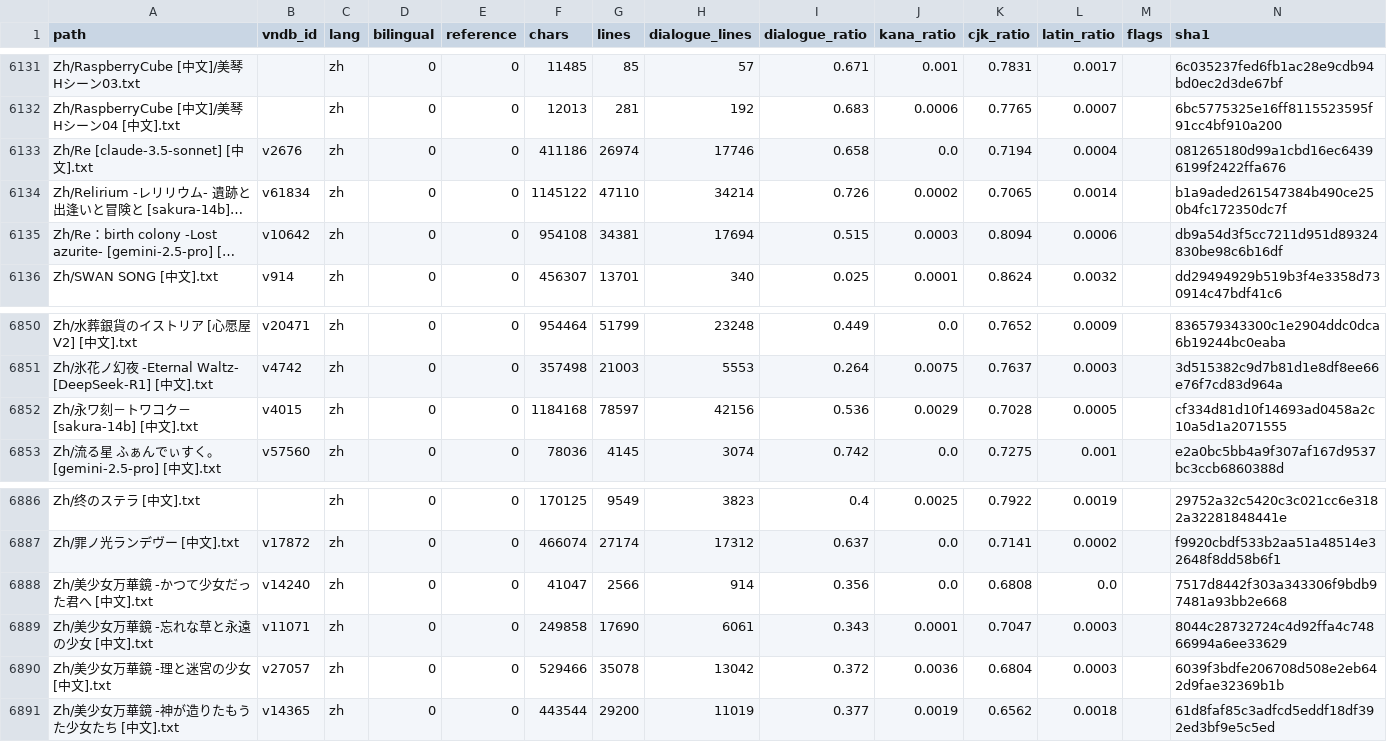
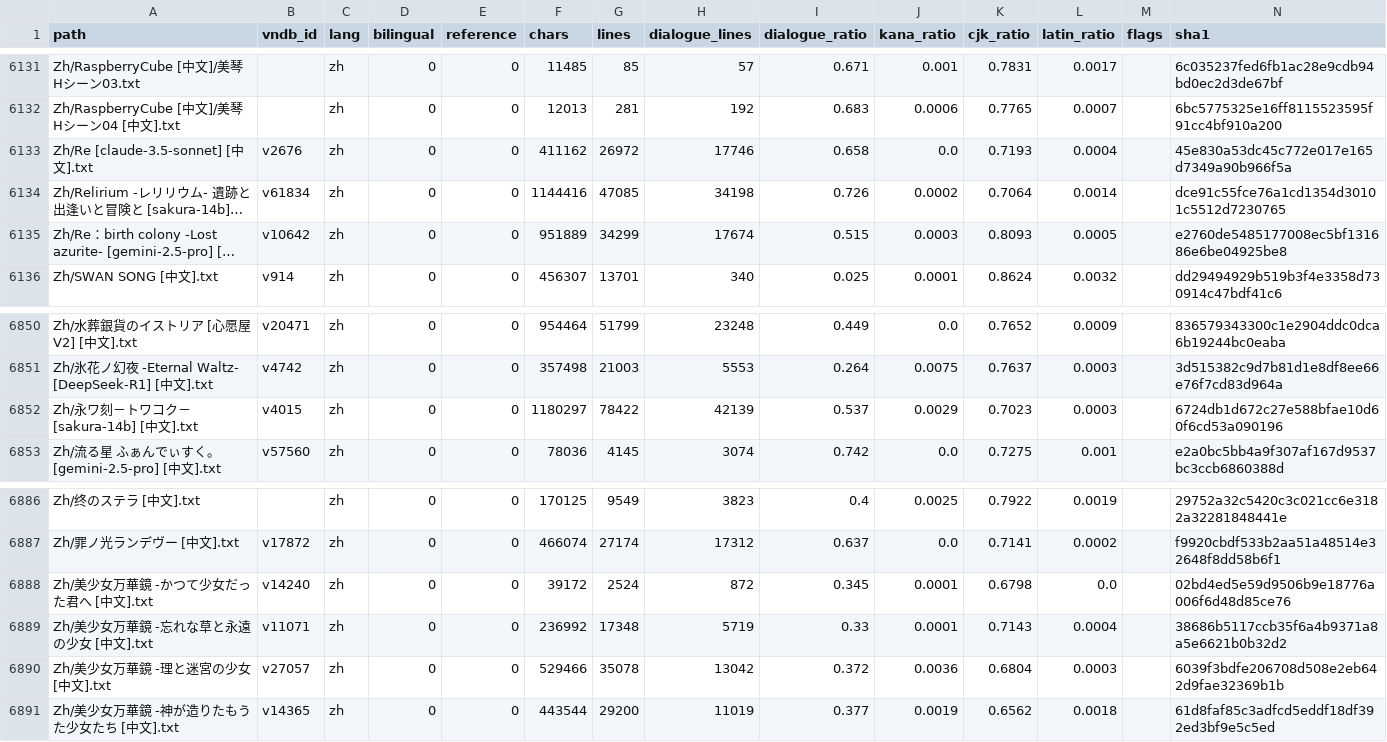
Before and after one commit to m-rui001/galgame-script-corpus, a CSV file: MANIFEST.csv, drawn as a sheet; only a part is shown, gaps mark what is left out; long unchanged cells end in …; the diff covers the shown part only; the diff names each change by its address in the sheet, - before the commit and + after, or states it on an @@ line.

Commit message:
corpus: drop untranslated Japanese lines from 20 files

```diff
--- a/MANIFEST.csv
+++ b/MANIFEST.csv
-F6133 (chars): 411186
+F6133 (chars): 411162
-G6133 (lines): 26974
+G6133 (lines): 26972
-K6133 (cjk_ratio): 0.7194
+K6133 (cjk_ratio): 0.7193
-N6133 (sha1): 081265180d99a1cbd16ec64396199f2422ffa676
+N6133 (sha1): 45e830a53dc45c772e017e165d7349a90b966f5a
-F6134 (chars): 1145122
+F6134 (chars): 1144416
-G6134 (lines): 47110
+G6134 (lines): 47085
-H6134 (dialogue_lines): 34214
+H6134 (dialogue_lines): 34198
-K6134 (cjk_ratio): 0.7065
+K6134 (cjk_ratio): 0.7064
-N6134 (sha1): b1a9aded261547384b490ce250b4fc172350dc7f
+N6134 (sha1): dce91c55fce76a1cd1354d30101c5512d7230765
-F6135 (chars): 954108
+F6135 (chars): 951889
-G6135 (lines): 34381
+G6135 (lines): 34299
-H6135 (dialogue_lines): 17694
+H6135 (dialogue_lines): 17674
-K6135 (cjk_ratio): 0.8094
+K6135 (cjk_ratio): 0.8093
-L6135 (latin_ratio): 0.0006
+L6135 (latin_ratio): 0.0005
-N6135 (sha1): db9a54d3f5cc7211d951d89324830be98c6b16df
+N6135 (sha1): e2760de5485177008ec5bf131686e6be04925be8
-F6852 (chars): 1184168
+F6852 (chars): 1180297
-G6852 (lines): 78597
+G6852 (lines): 78422
-H6852 (dialogue_lines): 42156
+H6852 (dialogue_lines): 42139
-I6852 (dialogue_ratio): 0.536
+I6852 (dialogue_ratio): 0.537
-K6852 (cjk_ratio): 0.7028
+K6852 (cjk_ratio): 0.7023
-L6852 (latin_ratio): 0.0005
+L6852 (latin_ratio): 0.0003
-N6852 (sha1): cf334d81d10f14693ad0458a2c10a5d1a2071555
+N6852 (sha1): 6724db1d672c27e588bfae10d60f6cd53a090196
-F6888 (chars): 41047
+F6888 (chars): 39172
-G6888 (lines): 2566
+G6888 (lines): 2524
-H6888 (dialogue_lines): 914
+H6888 (dialogue_lines): 872
-I6888 (dialogue_ratio): 0.356
+I6888 (dialogue_ratio): 0.345
-J6888 (kana_ratio): 0.0
+J6888 (kana_ratio): 0.0001
-K6888 (cjk_ratio): 0.6808
+K6888 (cjk_ratio): 0.6798
-N6888 (sha1): 7517d8442f303a343306f9bdb97481a93bb2e668
+N6888 (sha1): 02bd4ed5e59d9506b9e18776a006f6d48d85ce76
-F6889 (chars): 249858
+F6889 (chars): 236992
-G6889 (lines): 17690
+G6889 (lines): 17348
-H6889 (dialogue_lines): 6061
+H6889 (dialogue_lines): 5719
-I6889 (dialogue_ratio): 0.343
+I6889 (dialogue_ratio): 0.33
-K6889 (cjk_ratio): 0.7047
+K6889 (cjk_ratio): 0.7143
-L6889 (latin_ratio): 0.0003
+L6889 (latin_ratio): 0.0004
-N6889 (sha1): 8044c28732724c4d92ffa4c74866994a6ee33629
+N6889 (sha1): 38686b5117ccb35f6a4b9371a8a5e6621b0b32d2
```
Also changed, not shown: 61 edited cells elsewhere in this file, 22 other files.
